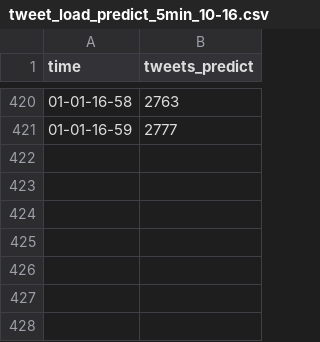
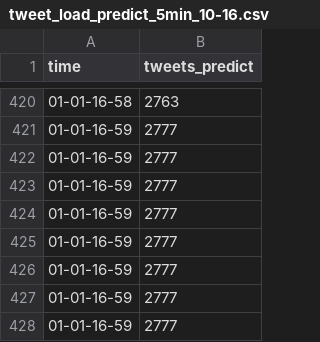
Before and after one commit to wja30/cortex_0.31, a CSV file: pkg/operator/lib/autoscaler/tweet_load_predict_5min_10-16.csv, drawn as a sheet; only a part is shown, gaps mark what is left out; the diff names each change by its address in the sheet, - before the commit and + after, or states it on an @@ line.

Commit message:
prediction 6~7 min expand

```diff
--- a/pkg/operator/lib/autoscaler/tweet_load_predict_5min_10-16.csv
+++ b/pkg/operator/lib/autoscaler/tweet_load_predict_5min_10-16.csv
+row 422: 01-01-16-59 | 2777
+row 423: 01-01-16-59 | 2777
+row 424: 01-01-16-59 | 2777
+row 425: 01-01-16-59 | 2777
+row 426: 01-01-16-59 | 2777
+row 427: 01-01-16-59 | 2777
+row 428: 01-01-16-59 | 2777
```
